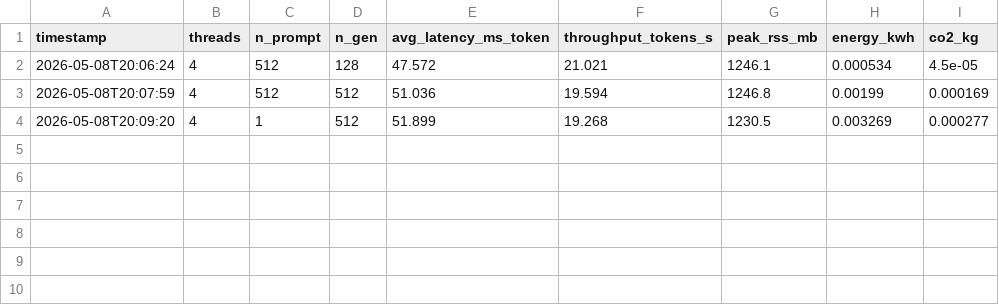
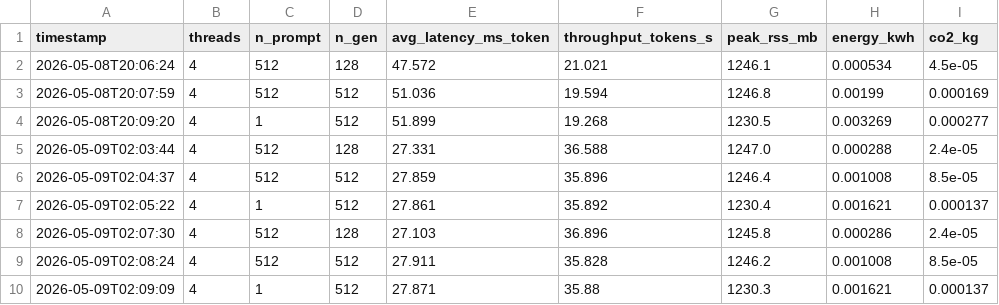
Before and after one commit to MangoPicante/CS495-Non-GPU, a CSV file: results/step_metrics.csv, drawn as a sheet; the diff names each change by its address in the sheet, - before the commit and + after, or states it on an @@ line.

```diff
--- a/results/step_metrics.csv
+++ b/results/step_metrics.csv
+row 5: 2026-05-09T02:03:44 | 4 | 512 | 128 | 27.331 | 36.588 | 1247.0 | 0.000288 | 2.4e-05
+row 6: 2026-05-09T02:04:37 | 4 | 512 | 512 | 27.859 | 35.896 | 1246.4 | 0.001008 | 8.5e-05
+row 7: 2026-05-09T02:05:22 | 4 | 1 | 512 | 27.861 | 35.892 | 1230.4 | 0.001621 | 0.000137
+row 8: 2026-05-09T02:07:30 | 4 | 512 | 128 | 27.103 | 36.896 | 1245.8 | 0.000286 | 2.4e-05
+row 9: 2026-05-09T02:08:24 | 4 | 512 | 512 | 27.911 | 35.828 | 1246.2 | 0.001008 | 8.5e-05
+row 10: 2026-05-09T02:09:09 | 4 | 1 | 512 | 27.871 | 35.88 | 1230.3 | 0.001621 | 0.000137
```
